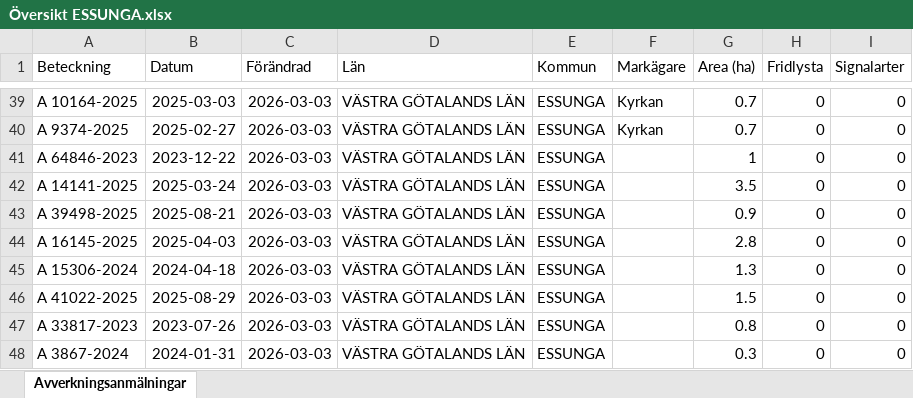
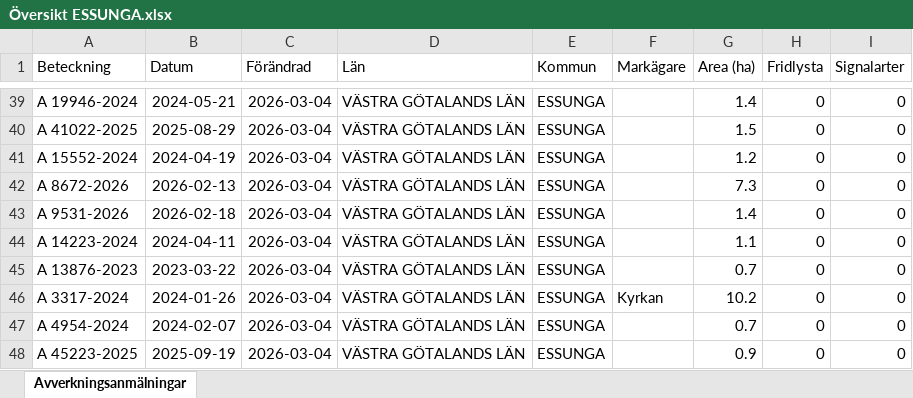
Before and after one commit to klasma/Logging_1445, an Excel workbook: Översikt ESSUNGA.xlsx, sheet Avverkningsanmälningar, drawn as a sheet; only a part is shown, gaps mark what is left out; values as stored, in another font and other column widths than the file's, no borders; the diff covers the shown part only; the diff names each change by its address in the sheet, - before the commit and + after, or states it on an @@ line.

```diff
--- a/Översikt ESSUNGA.xlsx (sheet Avverkningsanmälningar)
+++ b/Översikt ESSUNGA.xlsx (sheet Avverkningsanmälningar)
-A39 (Beteckning): A 10164-2025
+A39 (Beteckning): A 19946-2024
-B39 (Datum): 2025-03-03
+B39 (Datum): 2024-05-21
-C39:C48 (Förändrad): 2026-03-03
+C39:C48 (Förändrad): 2026-03-04
-F39:F40 (Markägare): Kyrkan
+F39:F40 (Markägare): (empty)
-G39 (Area (ha)): 0.7
+G39 (Area (ha)): 1.4
-A40 (Beteckning): A 9374-2025
+A40 (Beteckning): A 41022-2025
-B40 (Datum): 2025-02-27
+B40 (Datum): 2025-08-29
-G40 (Area (ha)): 0.7
+G40 (Area (ha)): 1.5
-A41 (Beteckning): A 64846-2023
+A41 (Beteckning): A 15552-2024
-B41 (Datum): 2023-12-22
+B41 (Datum): 2024-04-19
-G41 (Area (ha)): 1
+G41 (Area (ha)): 1.2
-A42 (Beteckning): A 14141-2025
+A42 (Beteckning): A 8672-2026
-B42 (Datum): 2025-03-24
+B42 (Datum): 2026-02-13
-G42 (Area (ha)): 3.5
+G42 (Area (ha)): 7.3
-A43 (Beteckning): A 39498-2025
+A43 (Beteckning): A 9531-2026
-B43 (Datum): 2025-08-21
+B43 (Datum): 2026-02-18
-G43 (Area (ha)): 0.9
+G43 (Area (ha)): 1.4
-A44 (Beteckning): A 16145-2025
+A44 (Beteckning): A 14223-2024
-B44 (Datum): 2025-04-03
+B44 (Datum): 2024-04-11
-G44 (Area (ha)): 2.8
+G44 (Area (ha)): 1.1
-A45 (Beteckning): A 15306-2024
+A45 (Beteckning): A 13876-2023
-B45 (Datum): 2024-04-18
+B45 (Datum): 2023-03-22
-G45 (Area (ha)): 1.3
+G45 (Area (ha)): 0.7
-A46 (Beteckning): A 41022-2025
+A46 (Beteckning): A 3317-2024
-B46 (Datum): 2025-08-29
+B46 (Datum): 2024-01-26
-F46 (Markägare): (empty)
+F46 (Markägare): Kyrkan
-G46 (Area (ha)): 1.5
+G46 (Area (ha)): 10.2
-A47 (Beteckning): A 33817-2023
+A47 (Beteckning): A 4954-2024
-B47 (Datum): 2023-07-26
+B47 (Datum): 2024-02-07
-G47 (Area (ha)): 0.8
+G47 (Area (ha)): 0.7
-A48 (Beteckning): A 3867-2024
+A48 (Beteckning): A 45223-2025
-B48 (Datum): 2024-01-31
+B48 (Datum): 2025-09-19
-G48 (Area (ha)): 0.3
+G48 (Area (ha)): 0.9
```
Also changed, not shown: 361 edited cells elsewhere in this sheet, artfynd/A 3563-2024 artfynd.xlsx, 5 other files.
